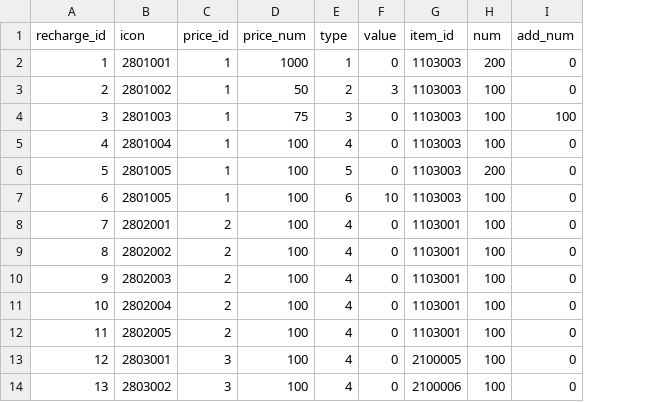
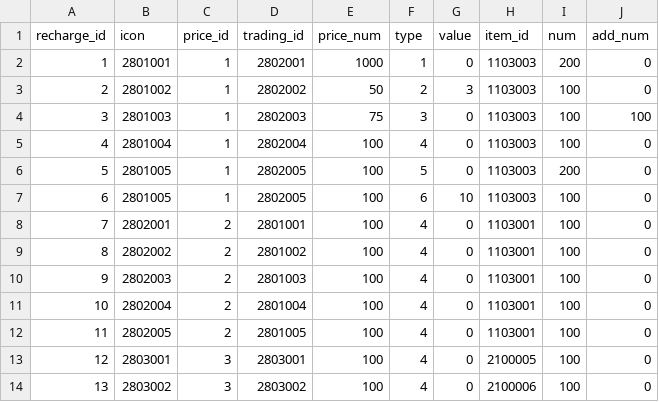
Before and after one commit to kspine/solution_pk, a CSV file: etc/poseidon/empery_center_data/Pay.csv, drawn as a sheet; only a part is shown; the diff names each change by its address in the sheet, - before the commit and + after, or states it on an @@ line.

```diff
--- a/etc/poseidon/empery_center_data/Pay.csv
+++ b/etc/poseidon/empery_center_data/Pay.csv
+column D (trading_id), rows 2-14: 2802001 | 2802002 | 2802003 | 2802004 | 2802005 | 2802005 | 2801001 | 2801002 | 2801003 | 2801004 | 2801005 | 2803001 | 2803002
```
Also changed, not shown: etc/poseidon/empery_center_data/item.csv, etc/poseidon/empery_center_data/item_trading.csv, 19 other files.
